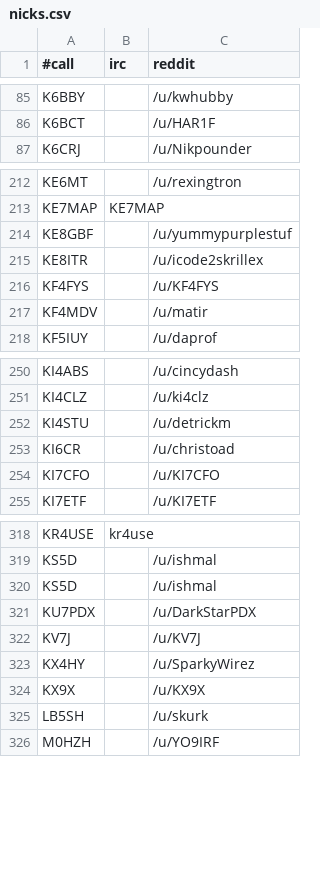
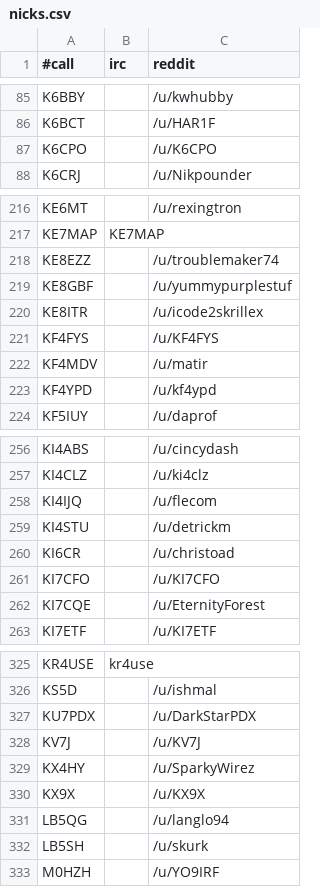
Before and after one commit to molo1134/qrmbot, a CSV file: lib/nicks.csv, drawn as a sheet; only a part is shown, gaps mark what is left out; removed rows and columns are numbered as before the commit, all else as after; the diff covers the shown part only; the diff names each change by its address in the sheet, - before the commit and + after, or states it on an @@ line.

Commit message:
add; remove dupes

```diff
--- a/lib/nicks.csv
+++ b/lib/nicks.csv
+row 87: K6CPO |  | /u/K6CPO
+row 218: KE8EZZ |  | /u/troublemaker74
+row 223: KF4YPD |  | /u/kf4ypd
+row 258: KI4IJQ |  | /u/flecom
+row 262: KI7CQE |  | /u/EternityForest
-row 320: KS5D |  | /u/ishmal
+row 331: LB5QG |  | /u/langlo94
```
Also changed, not shown: 6 added rows, 2 removed rows and 1 edited cell elsewhere in this file.
